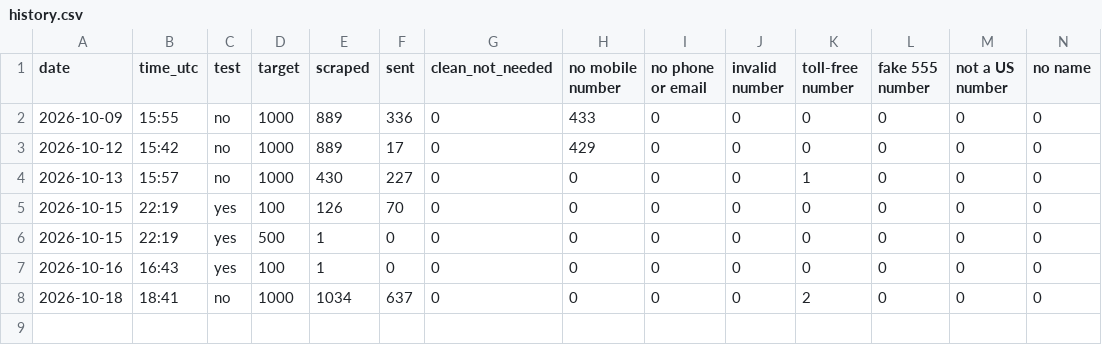
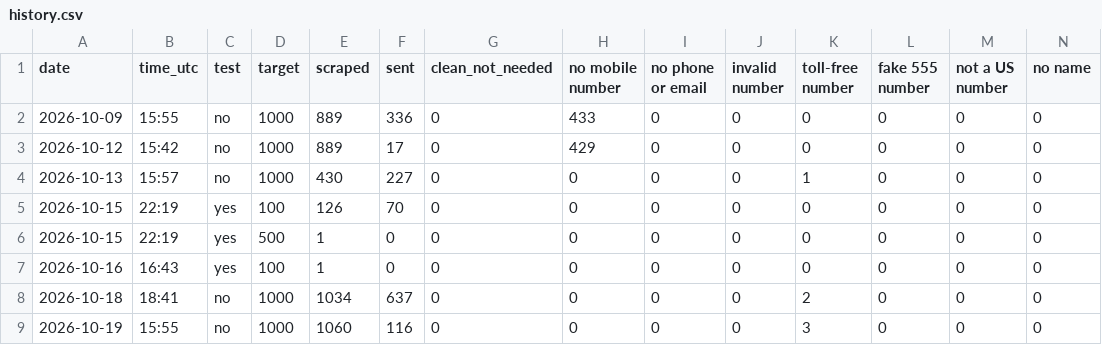
Before and after one commit to ZoGrow/wholesalenashvilletennessee, a CSV file: stats/history.csv, drawn as a sheet; only a part is shown; rows hold the shown columns only; the diff names each change by its address in the sheet, - before the commit and + after, or states it on an @@ line.

Commit message:
Run stats 2026-10-19

```diff
--- a/stats/history.csv
+++ b/stats/history.csv
+row 9: 2026-10-19 | 15:55 | no | 1000 | 1060 | 116 | 0 | 0 | 0 | 0 | 3 | 0 | 0 | 0
```
Also changed, not shown: 2 other files.
